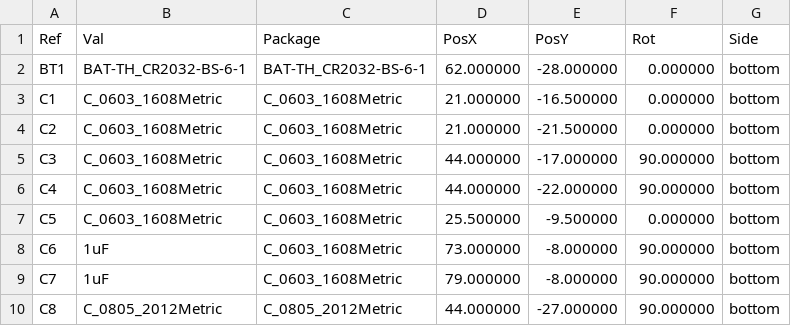
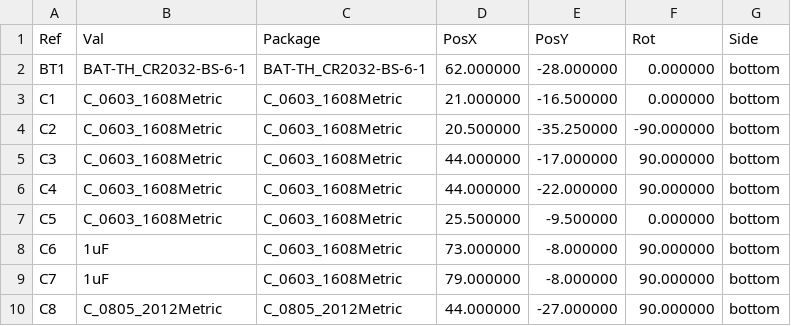
Before and after one commit to Brillar0101/NeuralCard, a CSV file: fab/NeuralCard-pos-raw.csv, drawn as a sheet; only a part is shown.

```diff
--- a/fab/NeuralCard-pos-raw.csv
+++ b/fab/NeuralCard-pos-raw.csv
@@ -3,3 +3,3 @@ Ref,Val,Package,PosX,PosY,Rot,Side
 "C1","C_0603_1608Metric","C_0603_1608Metric",21.000000,-16.500000,0.000000,bottom
-"C2","C_0603_1608Metric","C_0603_1608Metric",21.000000,-21.500000,0.000000,bottom
+"C2","C_0603_1608Metric","C_0603_1608Metric",20.500000,-35.250000,-90.000000,bottom
 "C3","C_0603_1608Metric","C_0603_1608Metric",44.000000,-17.000000,90.000000,bottom
```
Also changed, not shown: fab/NeuralCard-cpl.csv, 17 other files.
